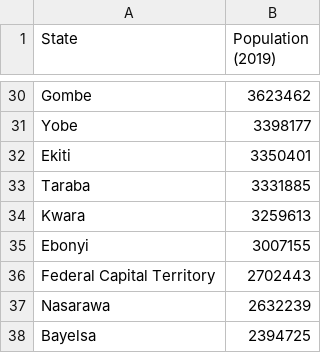
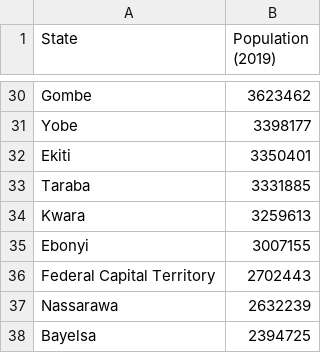
Before and after one commit to MMakina/MMakina.github.io, a CSV file: Nigeria_Population_data.csv, drawn as a sheet; only a part is shown, gaps mark what is left out; the diff names each change by its address in the sheet, - before the commit and + after, or states it on an @@ line.

Commit message:
Add files via upload

```diff
--- a/Nigeria_Population_data.csv
+++ b/Nigeria_Population_data.csv
-A37 (State): Nasarawa
+A37 (State): Nassarawa
```
